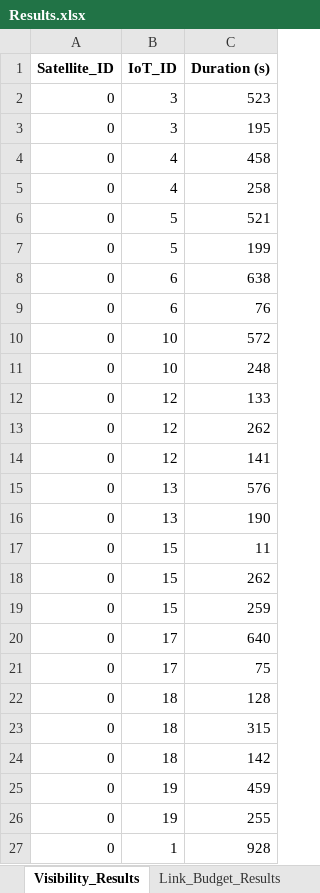
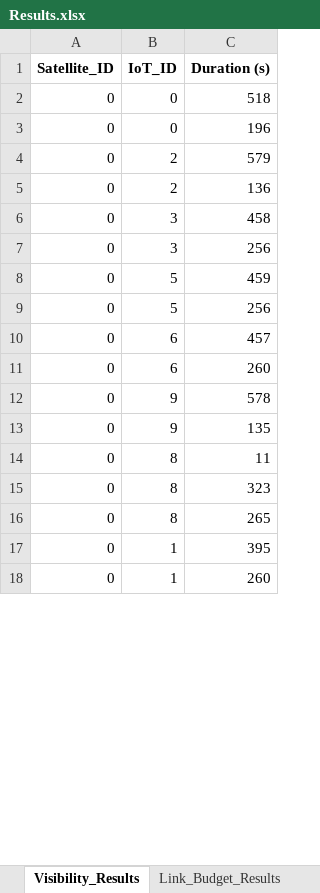
Before and after one commit to Carlaa16/AMI-Milestones, an Excel workbook: M7/final/Results.xlsx, sheet Visibility_Results, drawn as a sheet; only a part is shown; values as stored, in another font and other column widths than the file's, no borders; removed rows and columns are numbered as before the commit, all else as after; the diff covers the shown part only; the diff names each change by its address in the sheet, - before the commit and + after, or states it on an @@ line.

```diff
--- a/M7/final/Results.xlsx (sheet Visibility_Results)
+++ b/M7/final/Results.xlsx (sheet Visibility_Results)
+row 2: 0 | 0 | 518
+row 3: 0 | 0 | 196
+row 4: 0 | 2 | 579
+row 5: 0 | 2 | 136
-C6 (Duration (s)): 523
+C6 (Duration (s)): 458
-C7 (Duration (s)): 195
+C7 (Duration (s)): 256
-row 4: 0 | 4 | 458
-row 5: 0 | 4 | 258
-C8 (Duration (s)): 521
+C8 (Duration (s)): 459
-C9 (Duration (s)): 199
+C9 (Duration (s)): 256
-C10 (Duration (s)): 638
+C10 (Duration (s)): 457
-C11 (Duration (s)): 76
+C11 (Duration (s)): 260
-B12:B13 (IoT_ID): 10
+B12:B13 (IoT_ID): 9
-C12 (Duration (s)): 572
+C12 (Duration (s)): 578
-C13 (Duration (s)): 248
+C13 (Duration (s)): 135
-row 12: 0 | 12 | 133
-row 13: 0 | 12 | 262
-row 14: 0 | 12 | 141
-row 15: 0 | 13 | 576
-row 16: 0 | 13 | 190
-B14:B16 (IoT_ID): 15
+B14:B16 (IoT_ID): 8
-C15 (Duration (s)): 262
+C15 (Duration (s)): 323
-C16 (Duration (s)): 259
+C16 (Duration (s)): 265
-B17 (IoT_ID): 17
+B17 (IoT_ID): 1
-C17 (Duration (s)): 640
+C17 (Duration (s)): 395
-row 21: 0 | 17 | 75
-row 22: 0 | 18 | 128
-row 23: 0 | 18 | 315
-row 24: 0 | 18 | 142
-row 25: 0 | 19 | 459
-row 26: 0 | 19 | 255
-C18 (Duration (s)): 928
+C18 (Duration (s)): 260
```
Also changed, not shown: 18 added rows, 9 removed rows and 1 edited cell elsewhere in this sheet, sheet Link_Budget_Results, 8 other files.
